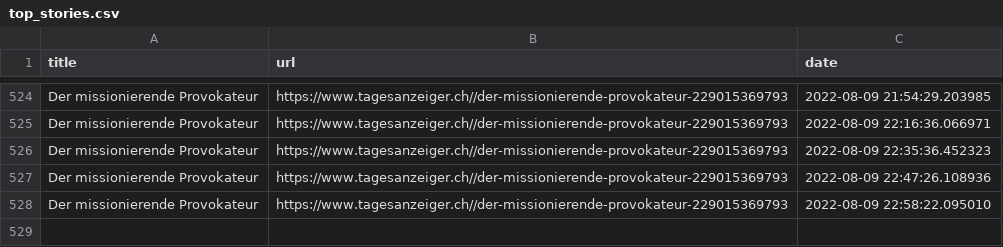
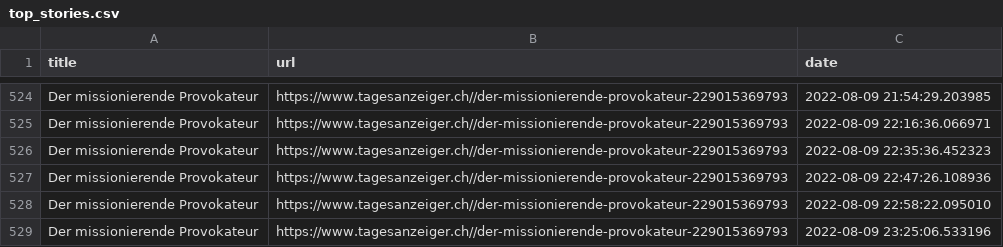
Before and after one commit to ErichBuergler/automatic-scraper2, a CSV file: top_stories.csv, drawn as a sheet; only a part is shown, gaps mark what is left out.

```diff
--- a/top_stories.csv
+++ b/top_stories.csv
@@ -528 +528,2 @@ Der missionierende Provokateur,https://www.tagesanzeiger.ch//der-missionierende-
 Der missionierende Provokateur,https://www.tagesanzeiger.ch//der-missionierende-provokateur-229015369793,2022-08-09 22:58:22.095010
+Der missionierende Provokateur,https://www.tagesanzeiger.ch//der-missionierende-provokateur-229015369793,2022-08-09 23:25:06.533196
```
